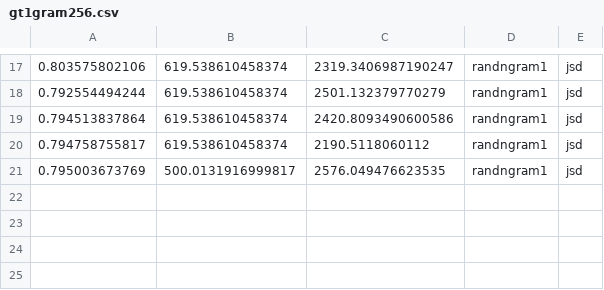
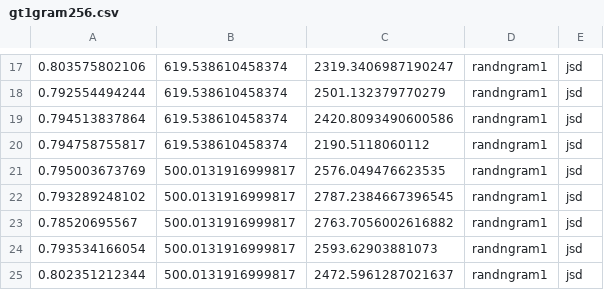
Before and after one commit to tskluzac/Adv-OS-Project, a CSV file: prelim/data/gt1gram256.csv, drawn as a sheet; only a part is shown, gaps mark what is left out.

Commit message:
Committing gt1gram files

```diff
--- a/prelim/data/gt1gram256.csv
+++ b/prelim/data/gt1gram256.csv
@@ -21 +21,5 @@
 0.795003673769,500.0131916999817,2576.049476623535,randngram1,jsd
+0.793289248102,500.0131916999817,2787.2384667396545,randngram1,jsd
+0.78520695567,500.0131916999817,2763.7056002616882,randngram1,jsd
+0.793534166054,500.0131916999817,2593.62903881073,randngram1,jsd
+0.802351212344,500.0131916999817,2472.5961287021637,randngram1,jsd
```
Also changed, not shown: prelim/data/gt1gram1024.csv, 2 other files.
